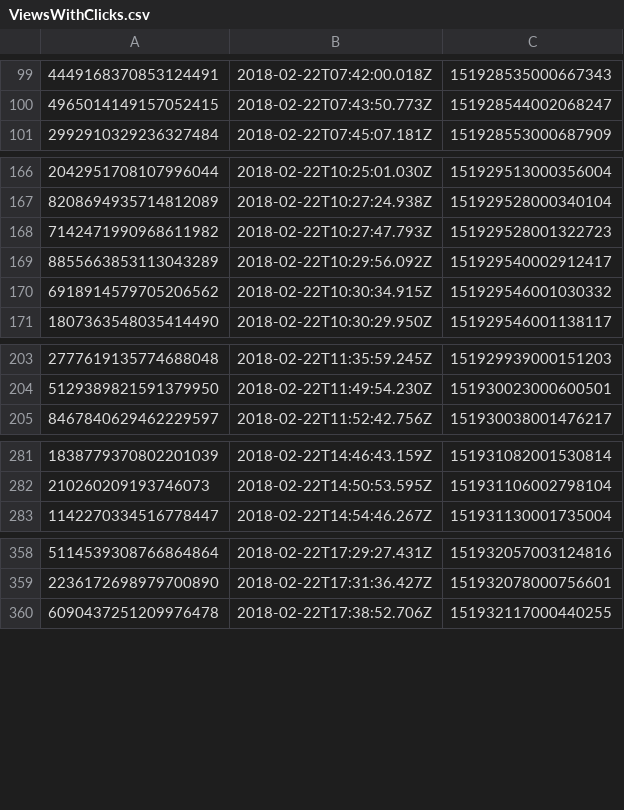
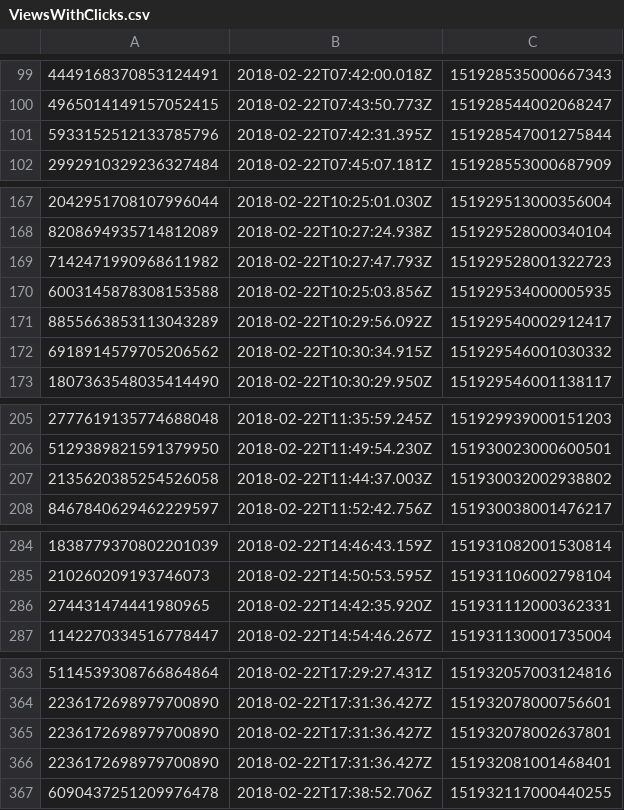
Before and after one commit to AmbientTea/af-assignment, a CSV file: ViewsWithClicks.csv, drawn as a sheet; only a part is shown, gaps mark what is left out; the diff covers the shown part only.

```diff
--- a/ViewsWithClicks.csv
+++ b/ViewsWithClicks.csv
@@ -100,2 +100,3 @@
 4965014149157052415,2018-02-22T07:43:50.773Z,151928544002068247
+5933152512133785796,2018-02-22T07:42:31.395Z,151928547001275844
 2992910329236327484,2018-02-22T07:45:07.181Z,151928553000687909
@@ -168,2 +169,3 @@
 7142471990968611982,2018-02-22T10:27:47.793Z,151929528001322723
+6003145878308153588,2018-02-22T10:25:03.856Z,151929534000005935
 8855663853113043289,2018-02-22T10:29:56.092Z,151929540002912417
@@ -204,2 +206,3 @@
 5129389821591379950,2018-02-22T11:49:54.230Z,151930023000600501
+2135620385254526058,2018-02-22T11:44:37.003Z,151930032002938802
 8467840629462229597,2018-02-22T11:52:42.756Z,151930038001476217
@@ -282,2 +285,3 @@
 210260209193746073,2018-02-22T14:50:53.595Z,151931106002798104
+274431474441980965,2018-02-22T14:42:35.920Z,151931112000362331
 1142270334516778447,2018-02-22T14:54:46.267Z,151931130001735004
@@ -359,2 +364,4 @@
 2236172698979700890,2018-02-22T17:31:36.427Z,151932078000756601
+2236172698979700890,2018-02-22T17:31:36.427Z,151932078002637801
+2236172698979700890,2018-02-22T17:31:36.427Z,151932081001468401
 6090437251209976478,2018-02-22T17:38:52.706Z,151932117000440255
```
Also changed, not shown: 2 added rows elsewhere in this file, statistics.csv, 4 other files.
